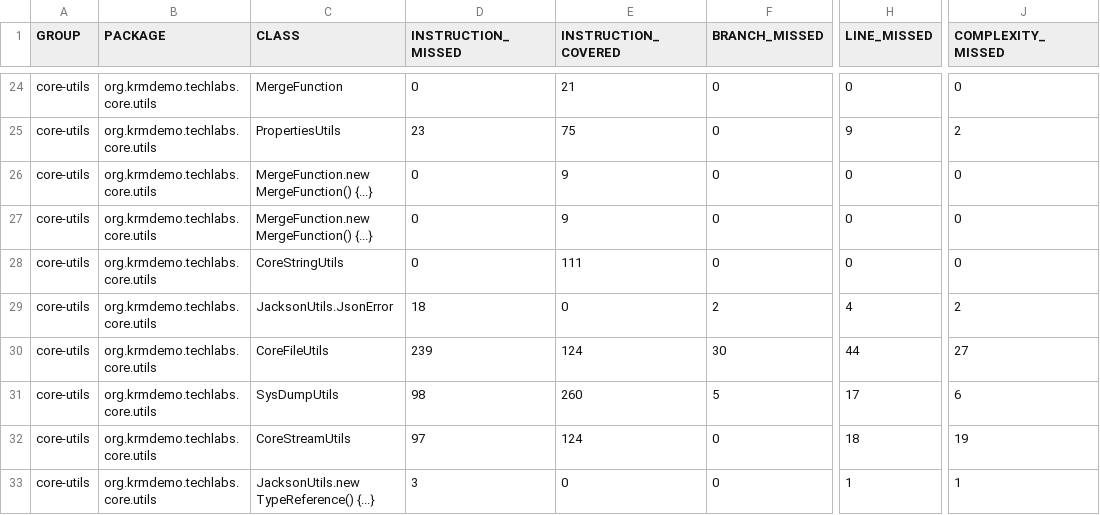
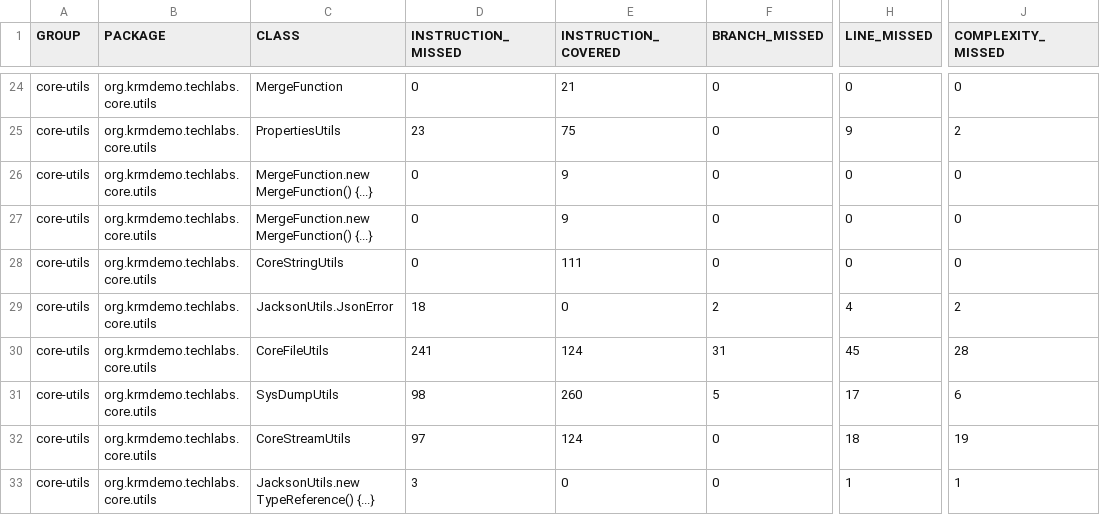
Before and after one commit to krm-demo/core-utils, a CSV file: core-utils-21.23.006-SNAPSHOT/jacoco-reports/jacoco.csv, drawn as a sheet; only a part is shown, gaps mark what is left out; the diff names each change by its address in the sheet, - before the commit and + after, or states it on an @@ line.

```diff
--- a/core-utils-21.23.006-SNAPSHOT/jacoco-reports/jacoco.csv
+++ b/core-utils-21.23.006-SNAPSHOT/jacoco-reports/jacoco.csv
-D30 (INSTRUCTION_MISSED): 239
+D30 (INSTRUCTION_MISSED): 241
-F30 (BRANCH_MISSED): 30
+F30 (BRANCH_MISSED): 31
-H30 (LINE_MISSED): 44
+H30 (LINE_MISSED): 45
-J30 (COMPLEXITY_MISSED): 27
+J30 (COMPLEXITY_MISSED): 28
```
Also changed, not shown: 19 other files.
